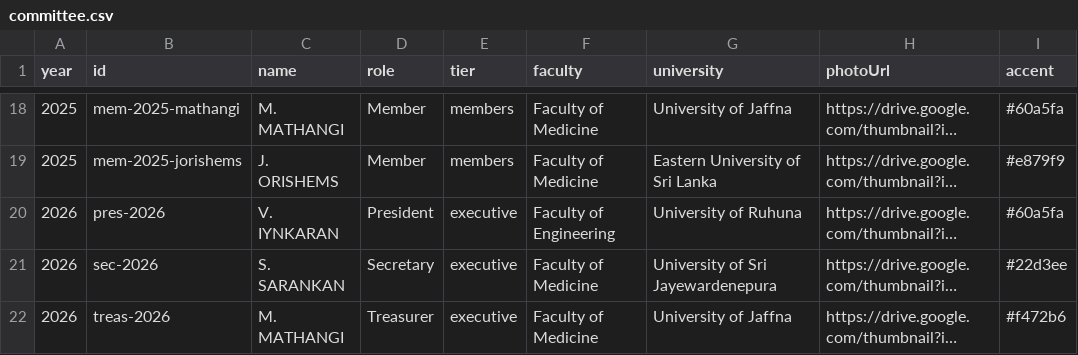
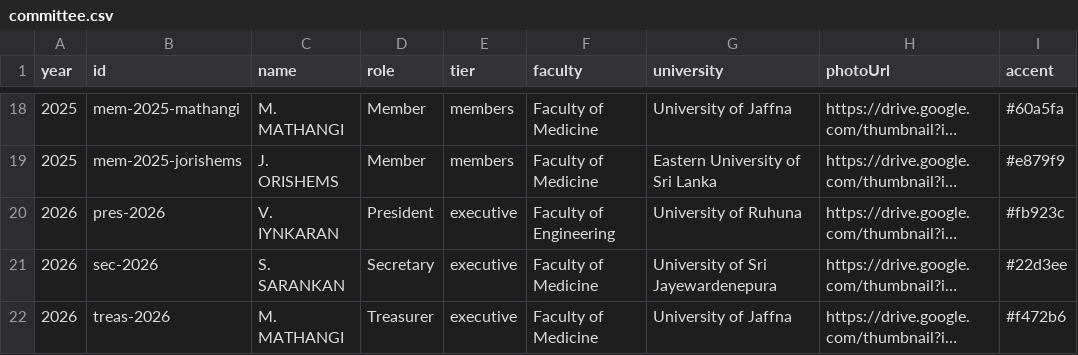
Before and after one commit to kmbusa-website/union-public, a CSV file: public/committee/committee.csv, drawn as a sheet; only a part is shown, gaps mark what is left out; long unchanged cells end in …; the diff names each change by its address in the sheet, - before the commit and + after, or states it on an @@ line.

Commit message:
updated commmittee members

```diff
--- a/public/committee/committee.csv
+++ b/public/committee/committee.csv
-I20 (accent): #60a5fa
+I20 (accent): #fb923c
```
